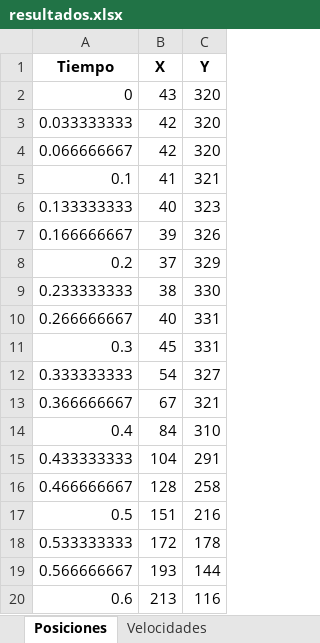
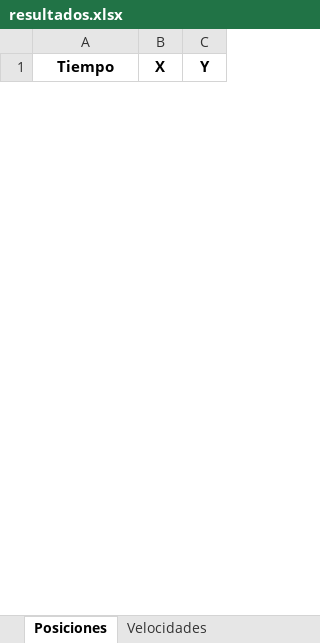
Before and after one commit to FernandoVilla11/PROYECTO_1_PDI, an Excel workbook: resultados/resultados.xlsx, sheet Posiciones, drawn as a sheet; only a part is shown; values as stored, in another font and other column widths than the file's, no borders; removed rows and columns are numbered as before the commit, all else as after; the diff covers the shown part only; the diff names each change by its address in the sheet, - before the commit and + after, or states it on an @@ line.

```diff
--- a/resultados/resultados.xlsx (sheet Posiciones)
+++ b/resultados/resultados.xlsx (sheet Posiciones)
-row 2: 0 | 43 | 320
-row 3: 0.033333333 | 42 | 320
-row 4: 0.066666667 | 42 | 320
-row 5: 0.1 | 41 | 321
-row 6: 0.133333333 | 40 | 323
-row 7: 0.166666667 | 39 | 326
-row 8: 0.2 | 37 | 329
-row 9: 0.233333333 | 38 | 330
-row 10: 0.266666667 | 40 | 331
-row 11: 0.3 | 45 | 331
-row 12: 0.333333333 | 54 | 327
-row 13: 0.366666667 | 67 | 321
-row 14: 0.4 | 84 | 310
-row 15: 0.433333333 | 104 | 291
-row 16: 0.466666667 | 128 | 258
-row 17: 0.5 | 151 | 216
-row 18: 0.533333333 | 172 | 178
-row 19: 0.566666667 | 193 | 144
-row 20: 0.6 | 213 | 116
```
Also changed, not shown: 72 added rows and 63 removed rows elsewhere in this sheet, sheet Velocidades, sheet Aceleraciones, 2 other files.
